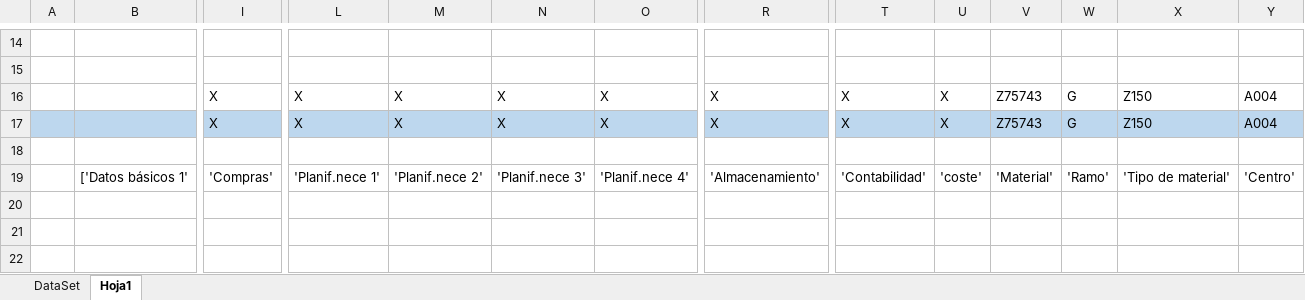
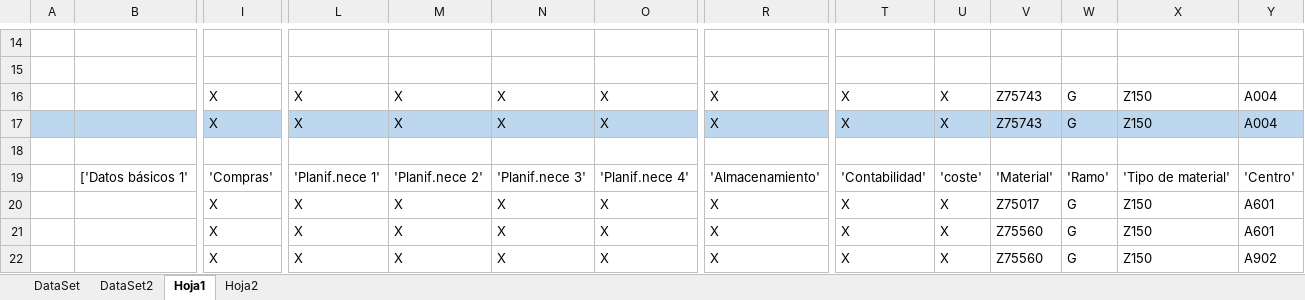
Before and after one commit to cdlondonoSolla/Extension-Materiales-V2, an Excel workbook: data/templates/Plantilla Extension Materiales.xlsx, sheet Hoja1, drawn as a sheet; only a part is shown, gaps mark what is left out; values as stored, in another font and other column widths than the file's, no borders; charts and pictures and conditional formats not drawn; rows hold the shown columns only; the diff names each change by its address in the sheet, - before the commit and + after, or states it on an @@ line.

```diff
--- a/data/templates/Plantilla Extension Materiales.xlsx (sheet Hoja1)
+++ b/data/templates/Plantilla Extension Materiales.xlsx (sheet Hoja1)
+sheet tab: DataSet2
+sheet tab: Hoja2
+row 20:  |  | X | X | X | X | X | X | X | X | Z75017 | G | Z150 | A601
+row 21:  |  | X | X | X | X | X | X | X | X | Z75560 | G | Z150 | A601
+row 22:  |  | X | X | X | X | X | X | X | X | Z75560 | G | Z150 | A902
```
Also changed, not shown: sheet DataSet, 16 other files.
